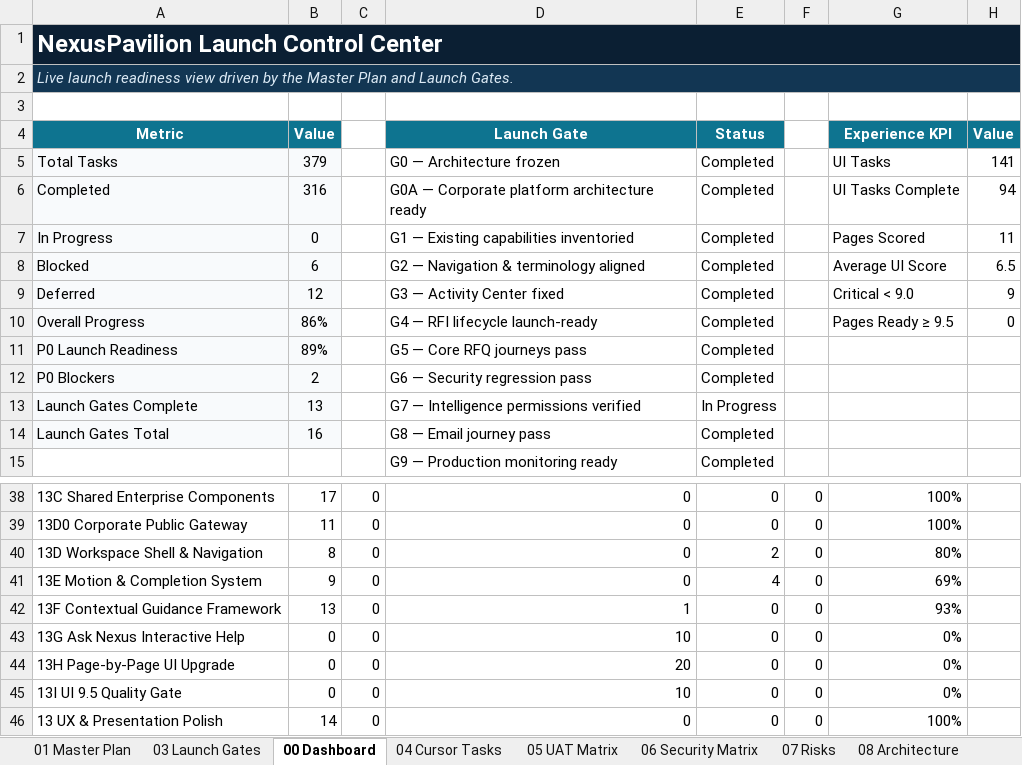
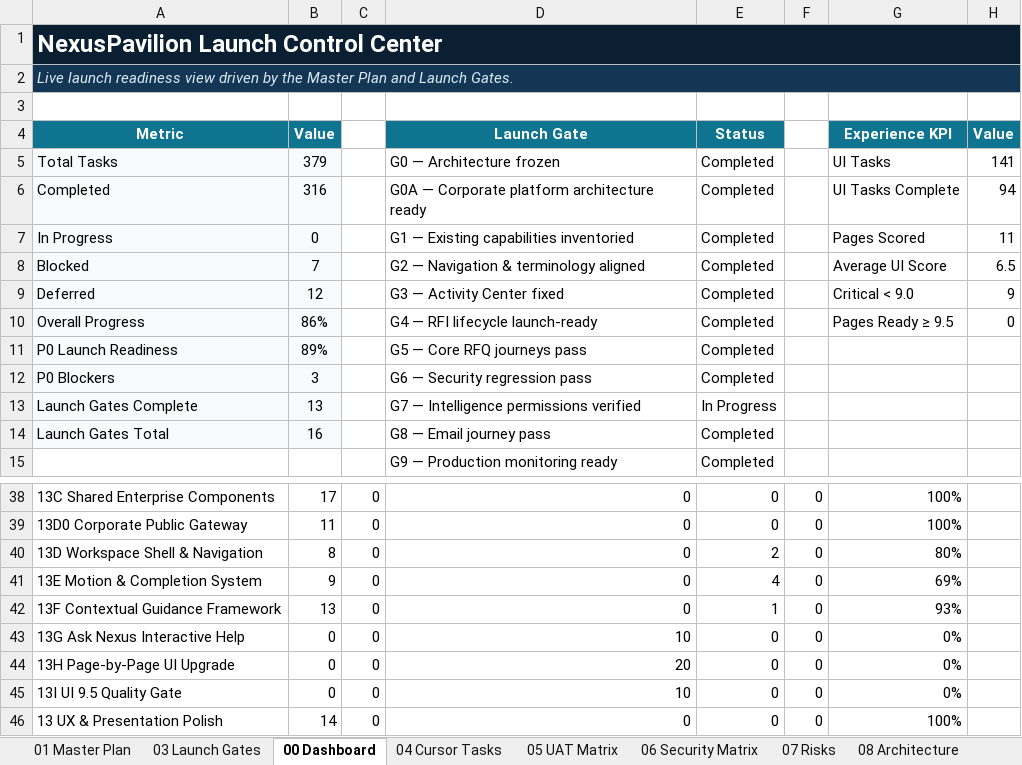
Before and after one commit to amirtaheri1978-cyber/nexuspavilion-core, an Excel workbook: docs/governance/NexusPavilion_Master_Launch_Execution_Plan.xlsx, sheet 00 Dashboard, drawn as a sheet; only a part is shown, gaps mark what is left out; values as stored, in another font and other column widths than the file's, no borders; charts and pictures and conditional formats not drawn; the diff names each change by its address in the sheet, - before the commit and + after, or states it on an @@ line.

```diff
--- a/docs/governance/NexusPavilion_Master_Launch_Execution_Plan.xlsx (sheet 00 Dashboard)
+++ b/docs/governance/NexusPavilion_Master_Launch_Execution_Plan.xlsx (sheet 00 Dashboard)
-B8 (Value): 6
+B8 (Value): 7
-B12 (Value): 2
+B12 (Value): 3
-D42 (Launch Gate): 1
+D42 (Launch Gate): 0
-E42 (Status): 0
+E42 (Status): 1
```
Also changed, not shown: sheet 10 Change Log, sheet 01 Master Plan, sheet 13 UI Program, formulas that keep their value, charts or pictures.
